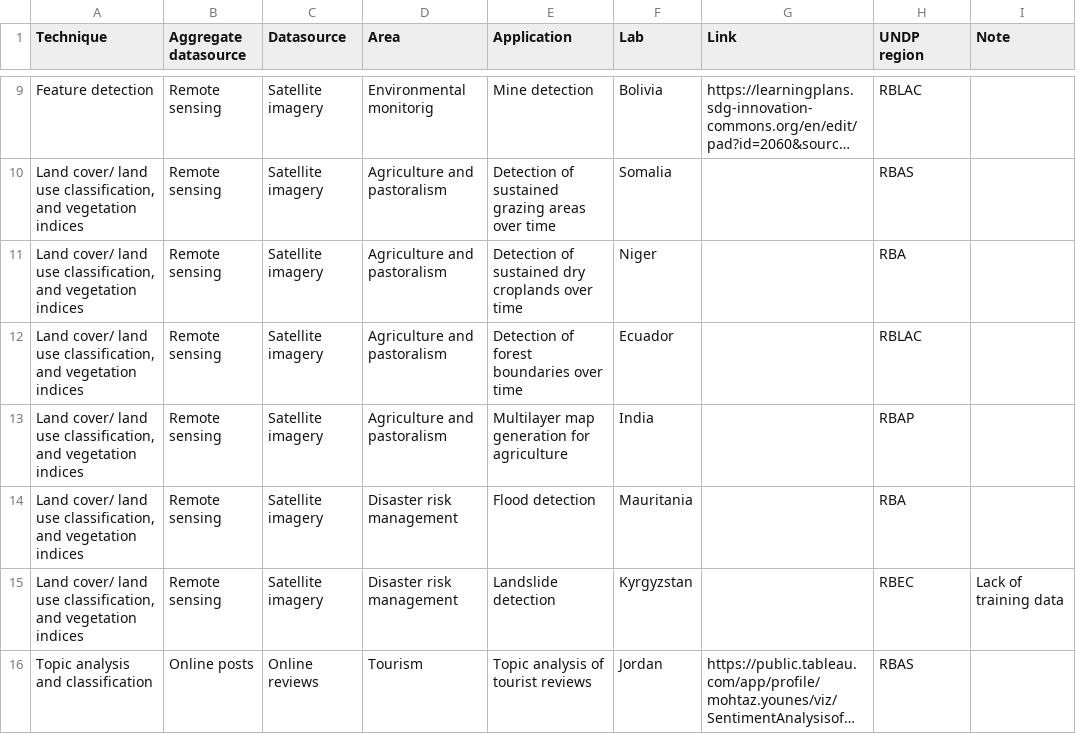
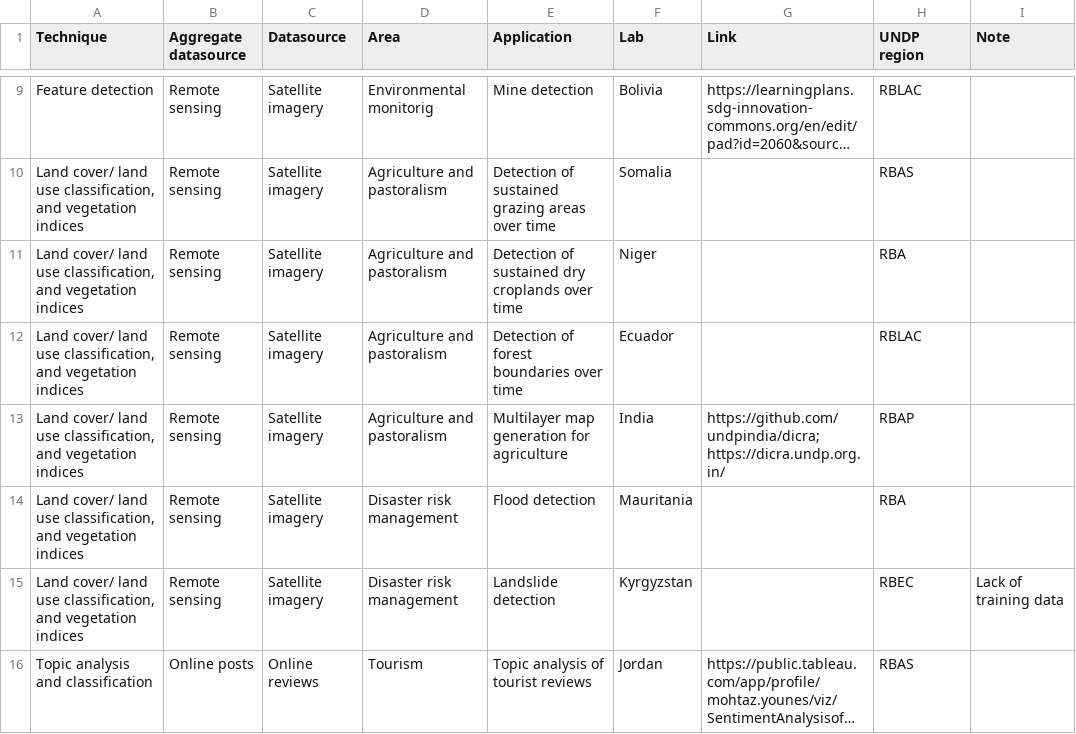
Before and after one commit to UNDP-Accelerator-Labs/AI-map, a CSV file: data/acclab_data_innovation.csv, drawn as a sheet; only a part is shown, gaps mark what is left out; long unchanged cells end in …; the diff names each change by its address in the sheet, - before the commit and + after, or states it on an @@ line.

```diff
--- a/data/acclab_data_innovation.csv
+++ b/data/acclab_data_innovation.csv
-G13 (Link): (empty)
+G13 (Link): https://github.com/undpindia/dicra; https://dicra.undp.org.in/
```
